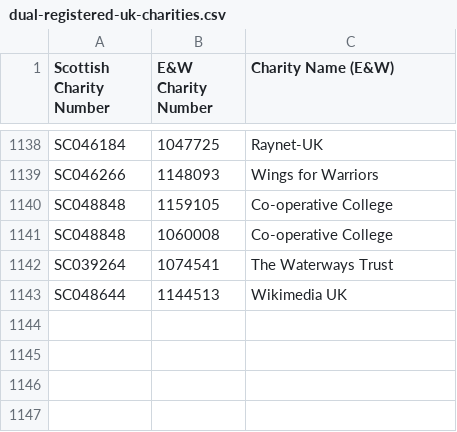
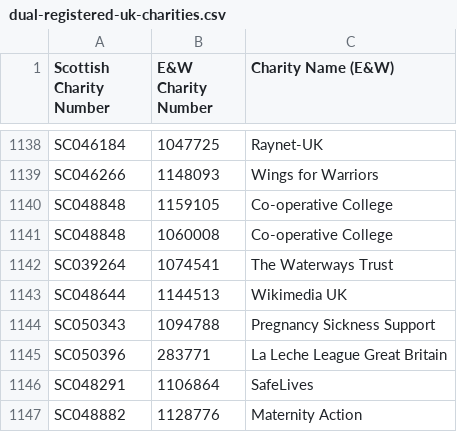
Before and after one commit to drkane/charity-lookups, a CSV file: dual-registered-uk-charities.csv, drawn as a sheet; only a part is shown, gaps mark what is left out; the diff names each change by its address in the sheet, - before the commit and + after, or states it on an @@ line.

Commit message:
Add changes from @cwdamm

```diff
--- a/dual-registered-uk-charities.csv
+++ b/dual-registered-uk-charities.csv
+row 1144: SC050343 | 1094788 | Pregnancy Sickness Support
+row 1145: SC050396 | 283771 | La Leche League Great Britain
+row 1146: SC048291 | 1106864 | SafeLives
+row 1147: SC048882 | 1128776 | Maternity Action
```
